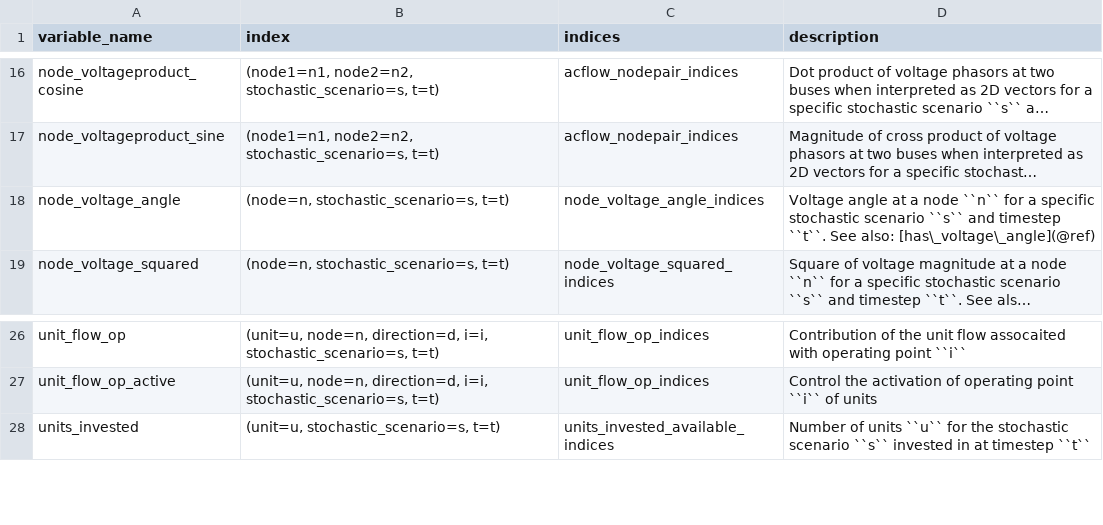
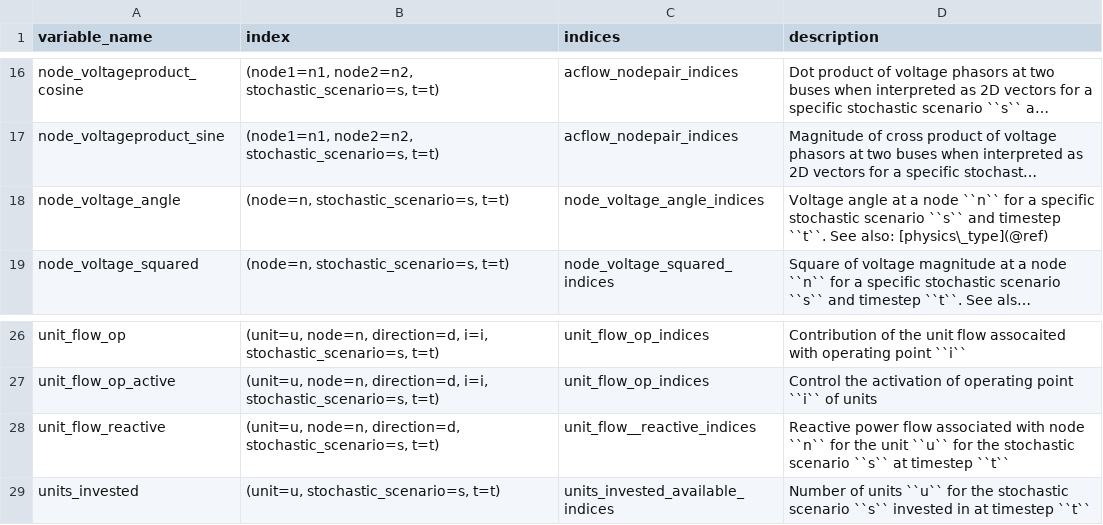
Before and after one commit to spine-tools/SpineOpt.jl, a CSV file: docs/src/mathematical_formulation/variables.csv, drawn as a sheet; only a part is shown, gaps mark what is left out; long unchanged cells end in …; the diff names each change by its address in the sheet, - before the commit and + after, or states it on an @@ line.

```diff
--- a/docs/src/mathematical_formulation/variables.csv
+++ b/docs/src/mathematical_formulation/variables.csv
-D18 (description): …See also: [has\_voltage\_angle](@ref)
+D18 (description): …See also: [physics\_type](@ref)
+row 28: unit_flow_reactive | (unit=u, node=n, direction=d, stochastic_scenario=s, t=t) | unit_flow__reactive_indices | Reactive power flow associated with node ``n`` for the unit ``u`` for the stochastic scenario ``s`` at timestep ``t``
```
Also changed, not shown: 14 other files.
